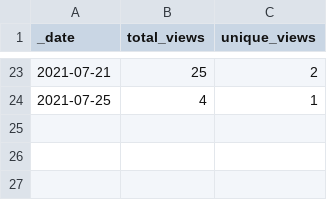
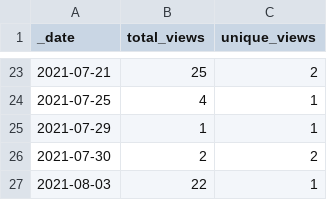
Before and after one commit to swami-h2020-eu/mcm, a CSV file: traffic/views.csv, drawn as a sheet; only a part is shown, gaps mark what is left out.

Commit message:
GitHub traffic

```diff
--- a/traffic/views.csv
+++ b/traffic/views.csv
@@ -24 +24,4 @@ _date,total_views,unique_views
 2021-07-25,4,1
+2021-07-29,1,1
+2021-07-30,2,2
+2021-08-03,22,1
```
Also changed, not shown: traffic/clones.csv, 1 other file.
